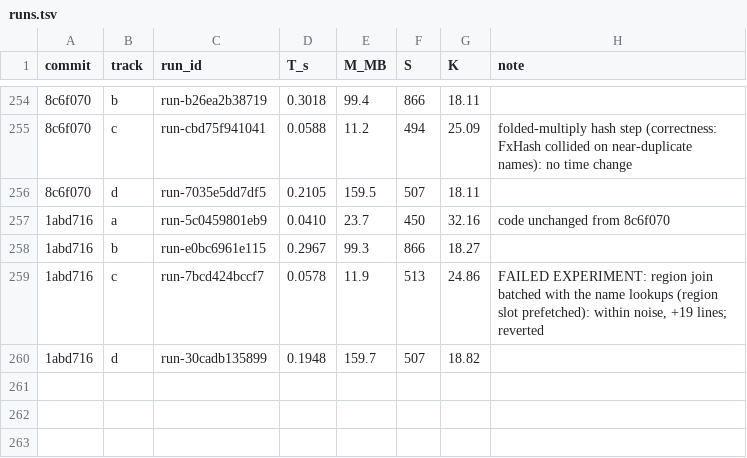
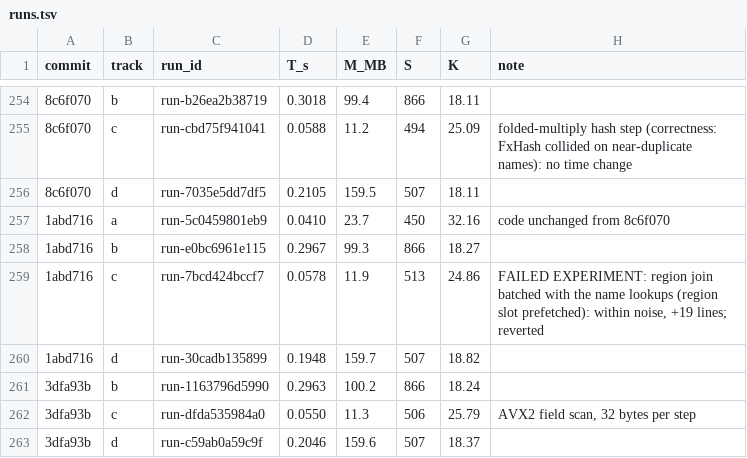
Before and after one commit to FrankChinedu/speed-demon, a TSV file: dev/tools/runs.tsv, drawn as a sheet; only a part is shown, gaps mark what is left out; the diff names each change by its address in the sheet, - before the commit and + after, or states it on an @@ line.

```diff
--- a/dev/tools/runs.tsv
+++ b/dev/tools/runs.tsv
+row 261: 3dfa93b | b | run-1163796d5990 | 0.2963 | 100.2 | 866 | 18.24
+row 262: 3dfa93b | c | run-dfda535984a0 | 0.0550 | 11.3 | 506 | 25.79 | AVX2 field scan, 32 bytes per step
+row 263: 3dfa93b | d | run-c59ab0a59c9f | 0.2046 | 159.6 | 507 | 18.37
```
Also changed, not shown: 1 other file.
